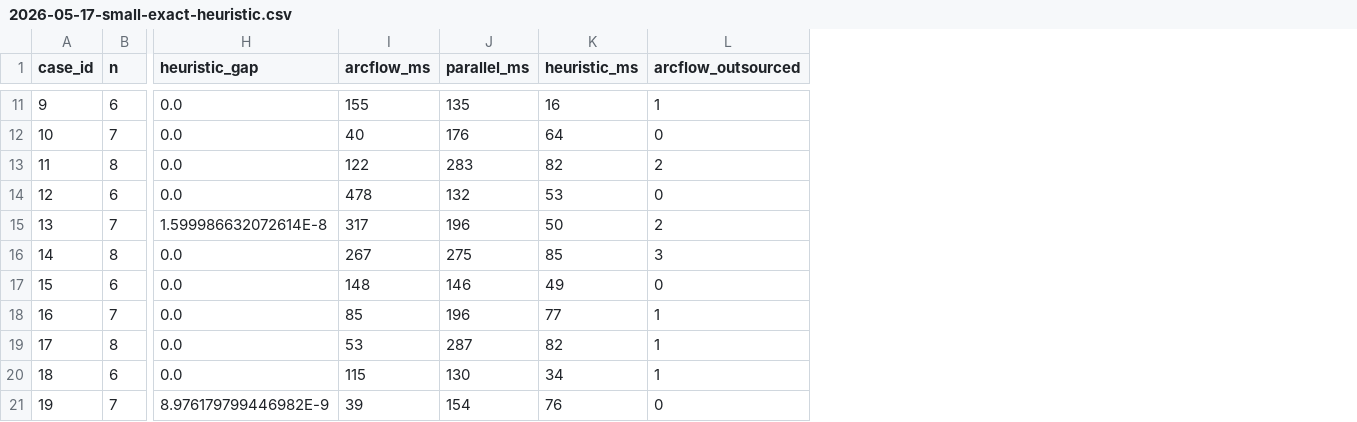
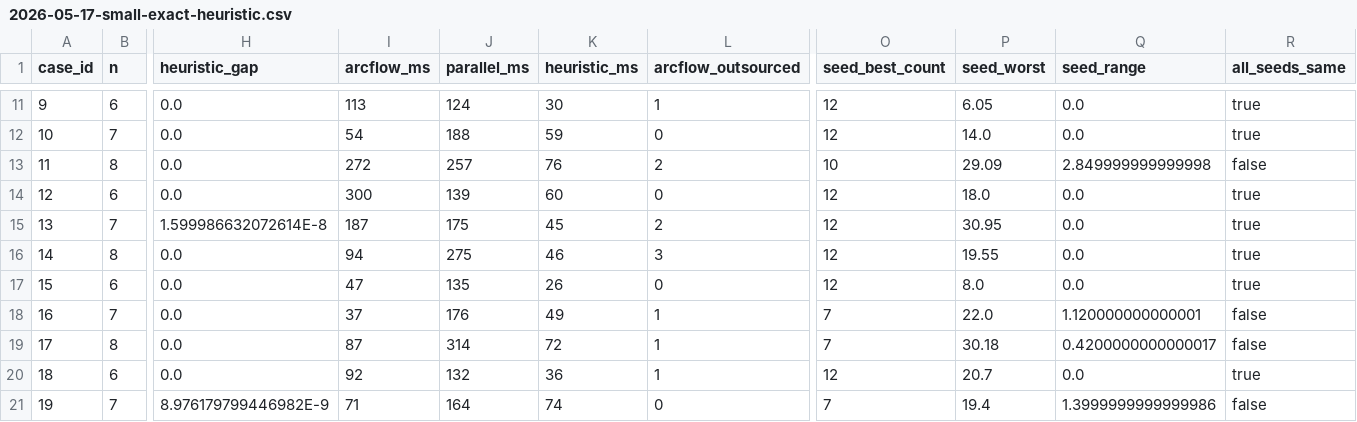
Before and after one commit to changxincao/TWETScheduling, a CSV file: test-results/exact-heuristic/2026-05-17-small-exact-heuristic.csv, drawn as a sheet; only a part is shown, gaps mark what is left out; the diff covers the shown part only; the diff names each change by its address in the sheet, - before the commit and + after, or states it on an @@ line.

Commit message:
Record heuristic seed variation

```diff
--- a/test-results/exact-heuristic/2026-05-17-small-exact-heuristic.csv
+++ b/test-results/exact-heuristic/2026-05-17-small-exact-heuristic.csv
+column O (seed_best_count), rows 11-21: 12 | 12 | 10 | 12 | 12 | 12 | 12 | 7 | 7 | 12 | 7
+column P (seed_worst), rows 11-21: 6.05 | 14.0 | 29.09 | 18.0 | 30.95 | 19.55 | 8.0 | 22.0 | 30.18 | 20.7 | 19.4
+column Q (seed_range), rows 11-21: 0.0 | 0.0 | 2.849999999999998 | 0.0 | 0.0 | 0.0 | 0.0 | 1.120000000000001 | 0.4200000000000017 | 0.0 | 1.3999999999999986
+column R (all_seeds_same), rows 11-21: true | true | false | true | true | true | true | false | false | true | false
-I11 (arcflow_ms): 155
+I11 (arcflow_ms): 113
-J11 (parallel_ms): 135
+J11 (parallel_ms): 124
-K11 (heuristic_ms): 16
+K11 (heuristic_ms): 30
-I12 (arcflow_ms): 40
+I12 (arcflow_ms): 54
-J12 (parallel_ms): 176
+J12 (parallel_ms): 188
-K12 (heuristic_ms): 64
+K12 (heuristic_ms): 59
-I13 (arcflow_ms): 122
+I13 (arcflow_ms): 272
-J13 (parallel_ms): 283
+J13 (parallel_ms): 257
-K13 (heuristic_ms): 82
+K13 (heuristic_ms): 76
-I14 (arcflow_ms): 478
+I14 (arcflow_ms): 300
-J14 (parallel_ms): 132
+J14 (parallel_ms): 139
-K14 (heuristic_ms): 53
+K14 (heuristic_ms): 60
-I15 (arcflow_ms): 317
+I15 (arcflow_ms): 187
-J15 (parallel_ms): 196
+J15 (parallel_ms): 175
-K15 (heuristic_ms): 50
+K15 (heuristic_ms): 45
-I16 (arcflow_ms): 267
+I16 (arcflow_ms): 94
-K16 (heuristic_ms): 85
+K16 (heuristic_ms): 46
-I17 (arcflow_ms): 148
+I17 (arcflow_ms): 47
-J17 (parallel_ms): 146
+J17 (parallel_ms): 135
-K17 (heuristic_ms): 49
+K17 (heuristic_ms): 26
-I18 (arcflow_ms): 85
+I18 (arcflow_ms): 37
-J18 (parallel_ms): 196
+J18 (parallel_ms): 176
-K18 (heuristic_ms): 77
+K18 (heuristic_ms): 49
-I19 (arcflow_ms): 53
+I19 (arcflow_ms): 87
-J19 (parallel_ms): 287
+J19 (parallel_ms): 314
-K19 (heuristic_ms): 82
+K19 (heuristic_ms): 72
-I20 (arcflow_ms): 115
+I20 (arcflow_ms): 92
-J20 (parallel_ms): 130
+J20 (parallel_ms): 132
-K20 (heuristic_ms): 34
+K20 (heuristic_ms): 36
-I21 (arcflow_ms): 39
+I21 (arcflow_ms): 71
-J21 (parallel_ms): 154
+J21 (parallel_ms): 164
-K21 (heuristic_ms): 76
+K21 (heuristic_ms): 74
```
Also changed, not shown: 87 edited cells elsewhere in this file, 3 other files.
